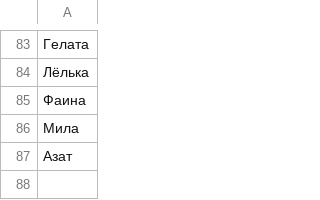
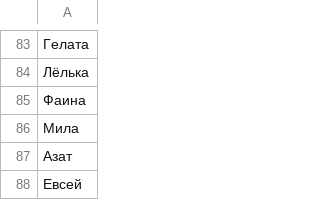
Before and after one commit to roddar92/linguistics_problems, a TSV file: src/ngrams/resources/diminutive/test_diminutives.tsv, drawn as a sheet; only a part is shown, gaps mark what is left out; the diff names each change by its address in the sheet, - before the commit and + after, or states it on an @@ line.

```diff
--- a/src/ngrams/resources/diminutive/test_diminutives.tsv
+++ b/src/ngrams/resources/diminutive/test_diminutives.tsv
+row 88: Евсей
```
Also changed, not shown: src/ngrams/resources/diminutive/train_diminutives.tsv.
